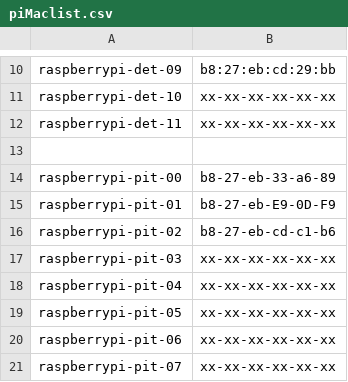
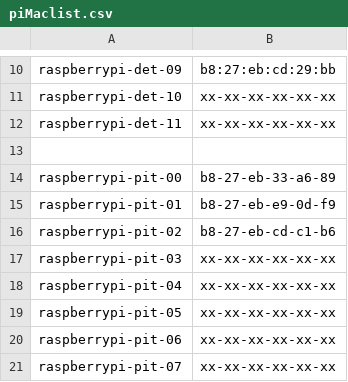
Before and after one commit to Azure/IoT-Pi-Day, a CSV file: Setting up the Raspberry Pi/MSFT Networking/piMaclist.csv, drawn as a sheet; only a part is shown, gaps mark what is left out.

Commit message:
Update piMaclist.csv

```diff
--- a/Setting up the Raspberry Pi/MSFT Networking/piMaclist.csv
+++ b/Setting up the Raspberry Pi/MSFT Networking/piMaclist.csv
@@ -14,3 +14,3 @@ raspberrypi-det-11,xx-xx-xx-xx-xx-xx
 raspberrypi-pit-00,b8-27-eb-33-a6-89
-raspberrypi-pit-01,b8-27-eb-E9-0D-F9
+raspberrypi-pit-01,b8-27-eb-e9-0d-f9
 raspberrypi-pit-02,b8-27-eb-cd-c1-b6
```
